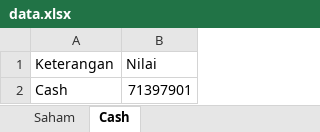
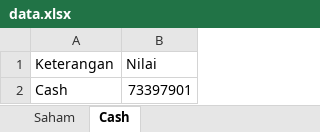
Before and after one commit to gandasoftware/ichibot, an Excel workbook: data.xlsx, sheet Cash, drawn as a sheet; values as stored, in another font and other column widths than the file's, no borders; charts and pictures not drawn; the diff names each change by its address in the sheet, - before the commit and + after, or states it on an @@ line.

Commit message:
Add files via upload

```diff
--- a/data.xlsx (sheet Cash)
+++ b/data.xlsx (sheet Cash)
-B2 (Nilai): 71397901
+B2 (Nilai): 73397901
```
Also changed, not shown: charts or pictures.
